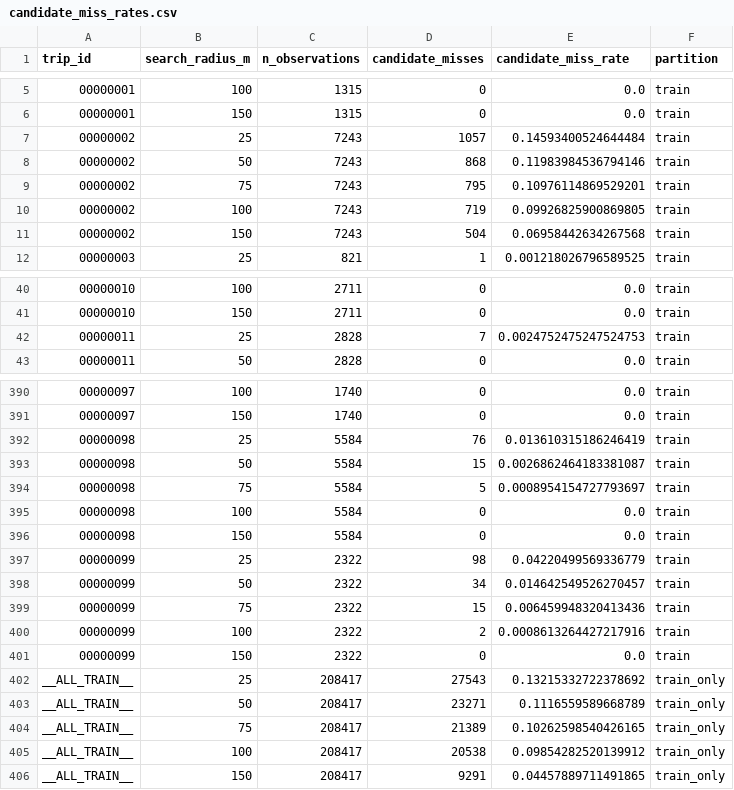
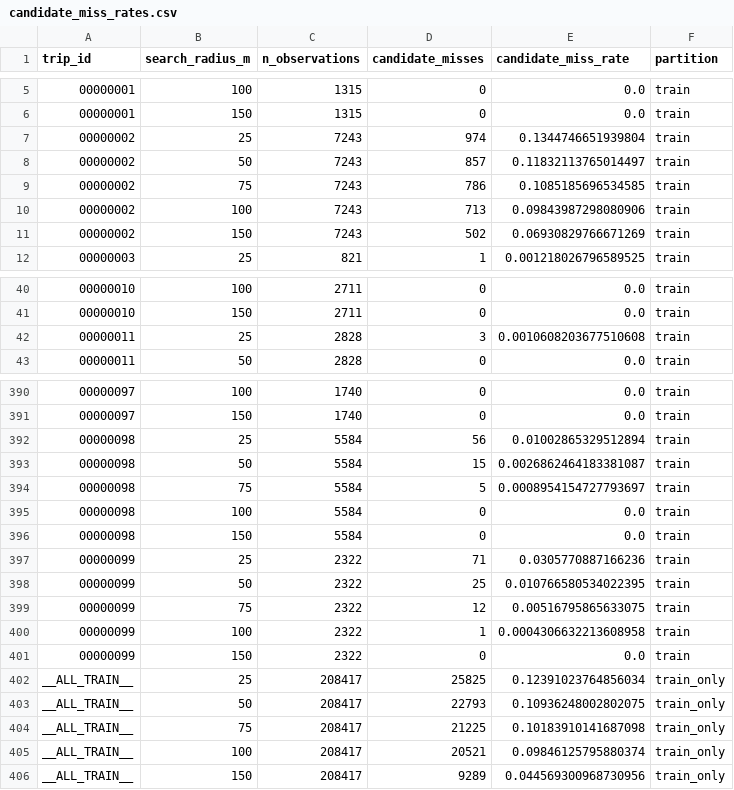
Before and after one commit to sujaypnayak/PathSnap-, a CSV file: reports/preprocessing/candidate_miss_rates.csv, drawn as a sheet; only a part is shown, gaps mark what is left out; the diff covers the shown part only.

Commit message:
Refresh candidate miss-rate report

```diff
--- a/reports/preprocessing/candidate_miss_rates.csv
+++ b/reports/preprocessing/candidate_miss_rates.csv
@@ -6,7 +6,7 @@ trip_id,search_radius_m,n_observations,candidate_misses,candidate_miss_rate,part
 00000001,150,1315,0,0.0,train
-00000002,25,7243,1057,0.14593400524644484,train
-00000002,50,7243,868,0.11983984536794146,train
-00000002,75,7243,795,0.10976114869529201,train
-00000002,100,7243,719,0.09926825900869805,train
-00000002,150,7243,504,0.06958442634267568,train
+00000002,25,7243,974,0.1344746651939804,train
+00000002,50,7243,857,0.11832113765014497,train
+00000002,75,7243,786,0.1085185696534585,train
+00000002,100,7243,713,0.09843987298080906,train
+00000002,150,7243,502,0.06930829766671269,train
 00000003,25,821,1,0.001218026796589525,train
@@ -41,3 +41,3 @@ trip_id,search_radius_m,n_observations,candidate_misses,candidate_miss_rate,part
 00000010,150,2711,0,0.0,train
-00000011,25,2828,7,0.0024752475247524753,train
+00000011,25,2828,3,0.0010608203677510608,train
 00000011,50,2828,0,0.0,train
@@ -391,3 +391,3 @@ trip_id,search_radius_m,n_observations,candidate_misses,candidate_miss_rate,part
 00000097,150,1740,0,0.0,train
-00000098,25,5584,76,0.013610315186246419,train
+00000098,25,5584,56,0.01002865329512894,train
 00000098,50,5584,15,0.0026862464183381087,train
@@ -396,11 +396,11 @@ trip_id,search_radius_m,n_observations,candidate_misses,candidate_miss_rate,part
 00000098,150,5584,0,0.0,train
-00000099,25,2322,98,0.04220499569336779,train
-00000099,50,2322,34,0.014642549526270457,train
-00000099,75,2322,15,0.006459948320413436,train
-00000099,100,2322,2,0.0008613264427217916,train
+00000099,25,2322,71,0.0305770887166236,train
+00000099,50,2322,25,0.010766580534022395,train
+00000099,75,2322,12,0.00516795865633075,train
+00000099,100,2322,1,0.0004306632213608958,train
 00000099,150,2322,0,0.0,train
-__ALL_TRAIN__,25,208417,27543,0.13215332722378692,train_only
-__ALL_TRAIN__,50,208417,23271,0.1116559589668789,train_only
-__ALL_TRAIN__,75,208417,21389,0.10262598540426165,train_only
-__ALL_TRAIN__,100,208417,20538,0.09854282520139912,train_only
-__ALL_TRAIN__,150,208417,9291,0.04457889711491865,train_only
+__ALL_TRAIN__,25,208417,25825,0.12391023764856034,train_only
+__ALL_TRAIN__,50,208417,22793,0.10936248002802075,train_only
+__ALL_TRAIN__,75,208417,21225,0.10183910141687098,train_only
+__ALL_TRAIN__,100,208417,20521,0.09846125795880374,train_only
+__ALL_TRAIN__,150,208417,9289,0.044569300968730956,train_only
```
Also changed, not shown: 122 edited cells elsewhere in this file, 1 other file.
